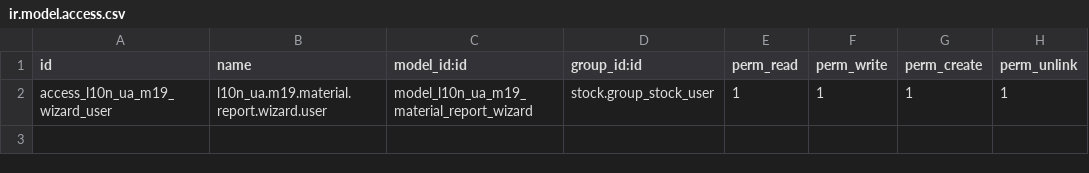
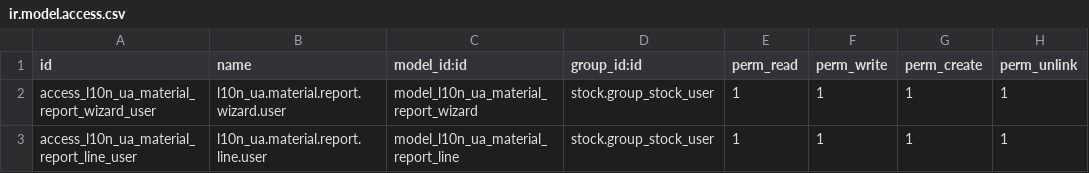
Before and after one commit to ForcePushAndPray/l10n_ua, a CSV file: l10n_ua_stock_reports/security/ir.model.access.csv, drawn as a sheet.

```diff
--- a/l10n_ua_stock_reports/security/ir.model.access.csv
+++ b/l10n_ua_stock_reports/security/ir.model.access.csv
@@ -1,2 +1,3 @@
 id,name,model_id:id,group_id:id,perm_read,perm_write,perm_create,perm_unlink
-access_l10n_ua_m19_wizard_user,l10n_ua.m19.material.report.wizard.user,model_l10n_ua_m19_material_report_wizard,stock.group_stock_user,1,1,1,1
+access_l10n_ua_material_report_wizard_user,l10n_ua.material.report.wizard.user,model_l10n_ua_material_report_wizard,stock.group_stock_user,1,1,1,1
+access_l10n_ua_material_report_line_user,l10n_ua.material.report.line.user,model_l10n_ua_material_report_line,stock.group_stock_user,1,1,1,1
```
Also changed, not shown: 37 other files.
